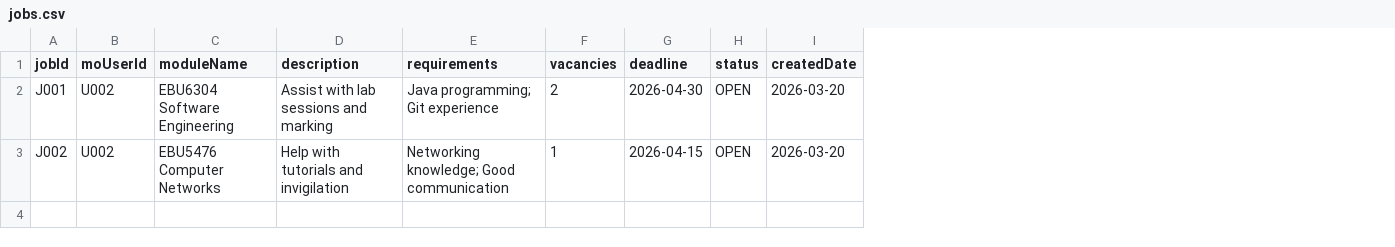
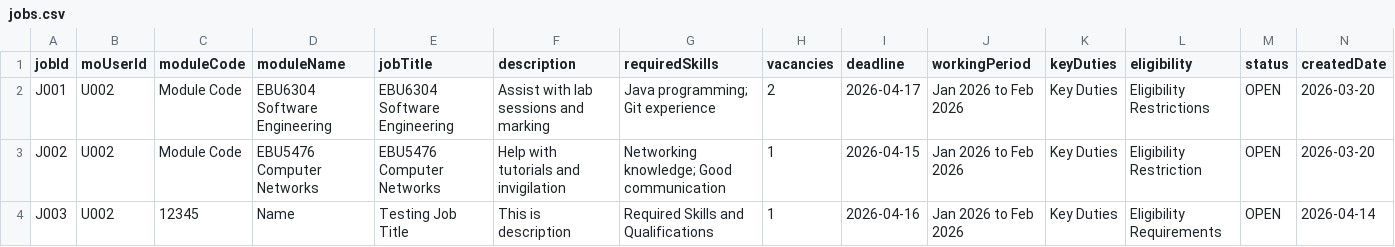
Before and after one commit to XUChenyou0216/EBU6304_Group101_Project, a CSV file: ta-recruitment/src/main/webappdata/jobs.csv, drawn as a sheet; addresses are those after the commit; the diff names each change by its address in the sheet, - before the commit and + after, or states it on an @@ line.

```diff
--- a/ta-recruitment/src/main/webappdata/jobs.csv
+++ b/ta-recruitment/src/main/webappdata/jobs.csv
+column C (moduleCode), rows 2-3: Module Code | Module Code
+column E (jobTitle), rows 2-3: EBU6304 Software Engineering | EBU5476 Computer Networks
+column J (workingPeriod), rows 2-3: Jan 2026 to Feb 2026 | Jan 2026 to Feb 2026
+column K (keyDuties), rows 2-3: Key Duties | Key Duties
+column L (eligibility), rows 2-3: Eligibility Restrictions | Eligibility Restriction
-G1: requirements
+G1: requiredSkills
-I2 (deadline): 2026-04-30
+I2 (deadline): 2026-04-17
+row 4: J003 | U002 | 12345 | Name | Testing Job Title | This is description | Required Skills and Qualifications | 1 | 2026-04-16 | Jan 2026 to Feb 2026 | Key Duties | Eligibility Requirements | OPEN | 2026-04-14
```
Also changed, not shown: ta-recruitment/src/main/webapp/data/jobs.csv, 9 other files.
